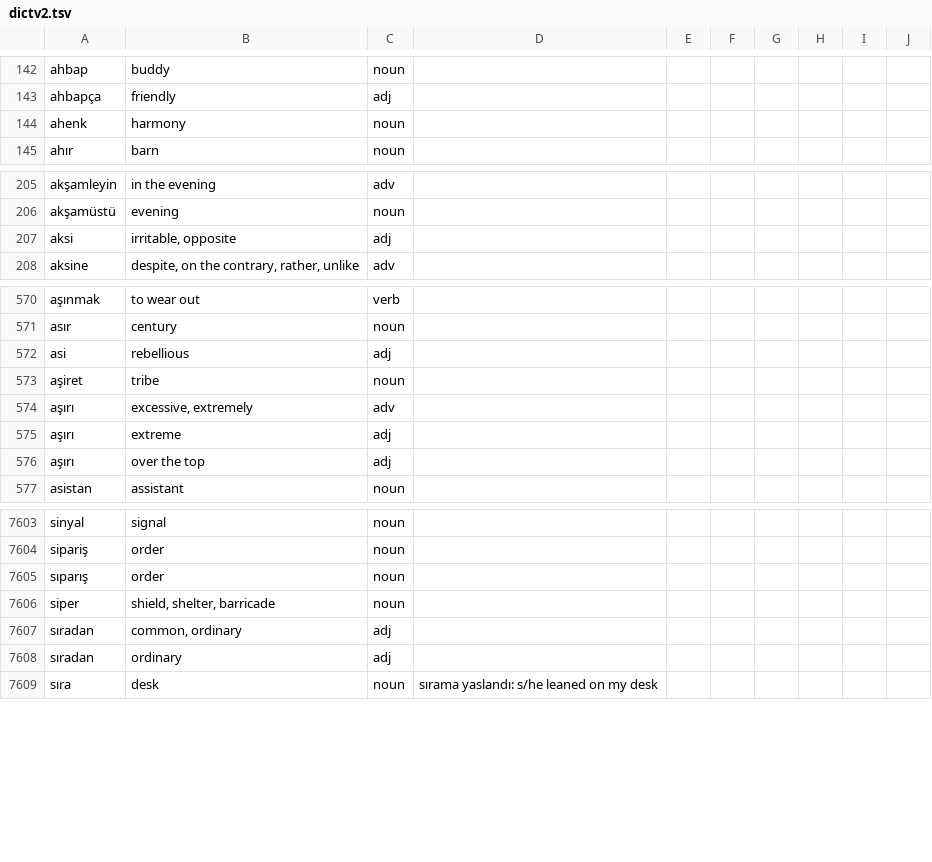
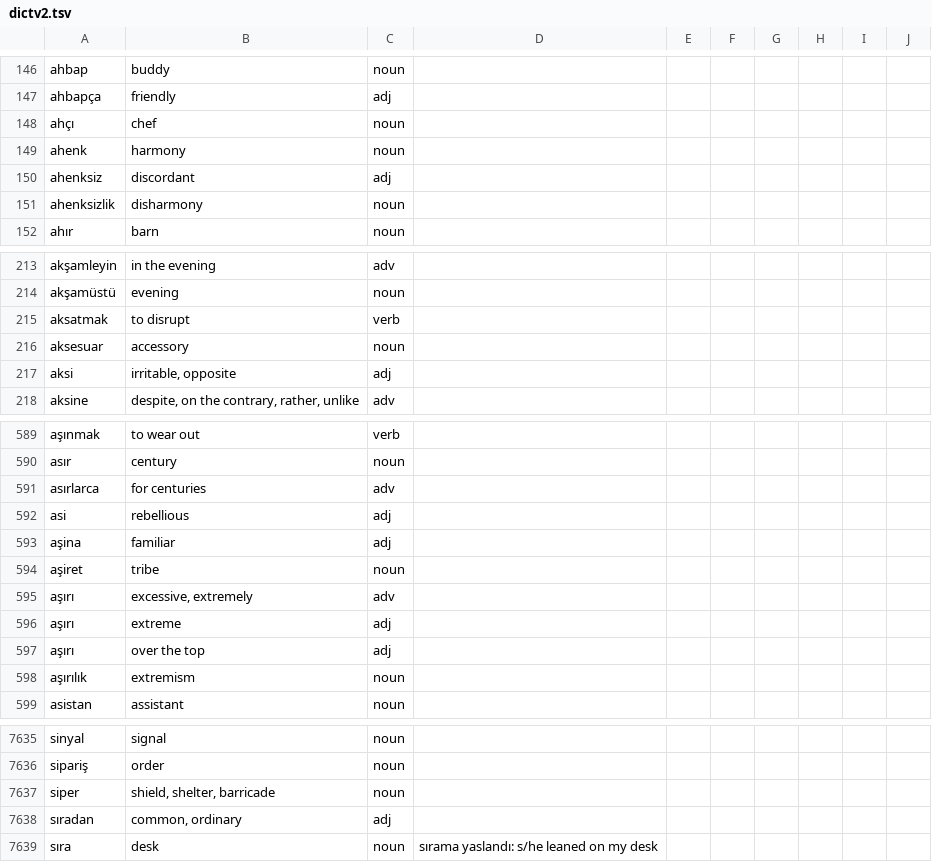
Before and after one commit to baloghe/tr_en_dictionary, a TSV file: input/dictv2.tsv, drawn as a sheet; only a part is shown, gaps mark what is left out; the diff covers the shown part only.

Commit message:
new entries

```diff
--- a/input/dictv2.tsv
+++ b/input/dictv2.tsv
@@ -143,3 +147,6 @@ ahbap	buddy	noun
 ahbapça	friendly	adj
+ahçı	chef	noun
 ahenk	harmony	noun
+ahenksiz	discordant	adj
+ahenksizlik	disharmony	noun
 ahır	barn	noun
@@ -206,2 +214,4 @@ akşamleyin	in the evening	adv
 akşamüstü	evening	noun
+aksatmak	to disrupt	verb
+aksesuar	accessory	noun
 aksi	irritable, opposite	adj
@@ -571,3 +590,5 @@ aşınmak	to wear out	verb
 asır	century	noun
+asırlarca	for centuries	adv
 asi	rebellious	adj
+aşina	familiar	adj
 aşiret	tribe	noun
@@ -576,2 +597,3 @@ aşırı	extreme	adj
 aşırı	over the top	adj
+aşırılık	extremism	noun
 asistan	assistant	noun
@@ -7604,6 +7636,4 @@ sinyal	signal	noun
 sipariş	order	noun
-sıparış	order	noun
 siper	shield, shelter, barricade	noun
 sıradan	common, ordinary	adj
-sıradan	ordinary	adj
 sıra	desk	noun	sırama yaslandı: s/he leaned on my desk
```
Also changed, not shown: 31 added rows and 13 edited cells elsewhere in this file.
